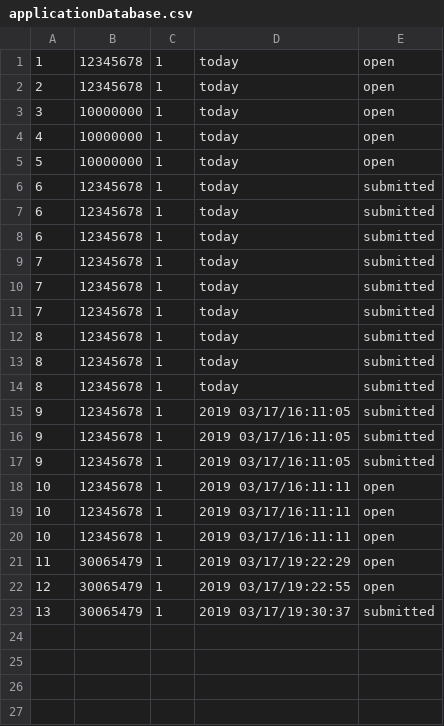
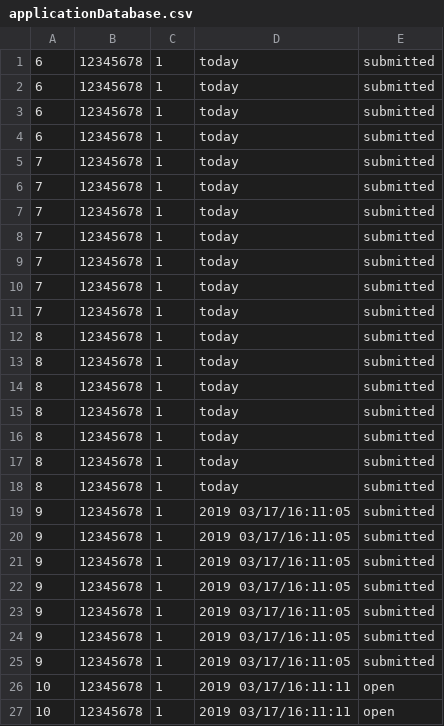
Before and after one commit to mariellanalepa/Scholarship-System, a CSV file: res/applicationDatabase.csv, drawn as a sheet; only a part is shown; the shorter side is filled out with more unchanged rows.

```diff
--- a/res/applicationDatabase.csv
+++ b/res/applicationDatabase.csv
@@ -1,6 +1,2 @@
-1,12345678,1,today,open
-2,12345678,1,today,open
-3,10000000,1,today,open
-4,10000000,1,today,open
-5,10000000,1,today,open
+6,12345678,1,today,submitted
 6,12345678,1,today,submitted
@@ -11,2 +7,6 @@
 7,12345678,1,today,submitted
+7,12345678,1,today,submitted
+7,12345678,1,today,submitted
+7,12345678,1,today,submitted
+7,12345678,1,today,submitted
 8,12345678,1,today,submitted
@@ -14,2 +14,10 @@
 8,12345678,1,today,submitted
+8,12345678,1,today,submitted
+8,12345678,1,today,submitted
+8,12345678,1,today,submitted
+8,12345678,1,today,submitted
+9,12345678,1,2019 03/17/16:11:05,submitted
+9,12345678,1,2019 03/17/16:11:05,submitted
+9,12345678,1,2019 03/17/16:11:05,submitted
+9,12345678,1,2019 03/17/16:11:05,submitted
 9,12345678,1,2019 03/17/16:11:05,submitted
```
Also changed, not shown: 5 other files.
